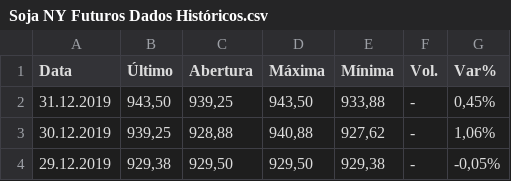
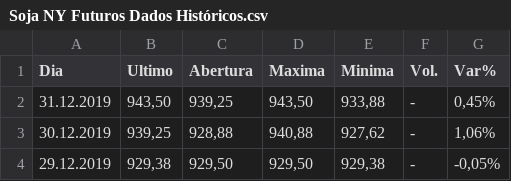
Before and after one commit to jonatas1927/data, a CSV file: Soja NY Futuros Dados Históricos.csv, drawn as a sheet; only a part is shown.

Commit message:
Update Soja NY Futuros Dados Históricos.csv

```diff
--- a/Soja NY Futuros Dados Históricos.csv
+++ b/Soja NY Futuros Dados Históricos.csv
@@ -1,2 +1,2 @@
-"Data","Último","Abertura","Máxima","Mínima","Vol.","Var%"
+"Dia","Ultimo","Abertura","Maxima","Minima","Vol.","Var%"
 "31.12.2019","943,50","939,25","943,50","933,88","-","0,45%"
```
